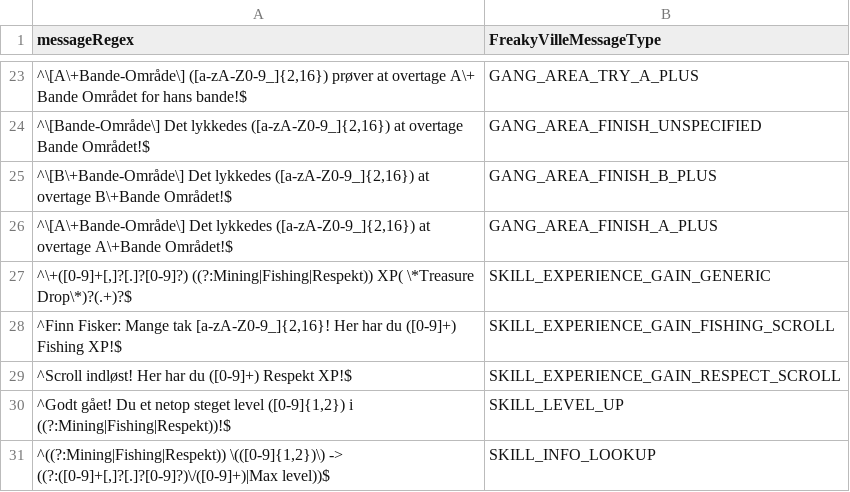
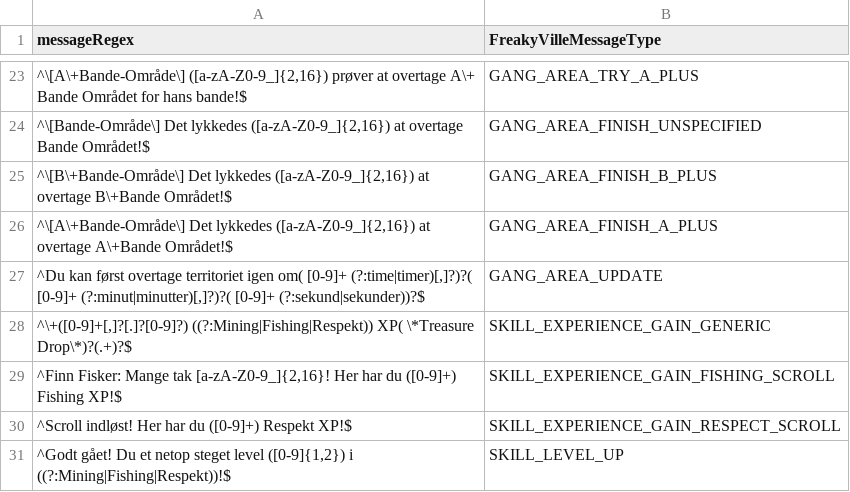
Before and after one commit to FreakyVille-Trademarket/Freakyville-Datahub, a TSV file: message/messages.tsv, drawn as a sheet; only a part is shown, gaps mark what is left out; the shorter side is filled out with more unchanged rows.

Commit message:
Update messages.tsv

```diff
--- a/message/messages.tsv
+++ b/message/messages.tsv
@@ -26,2 +26,3 @@ messageRegex	FreakyVilleMessageType
 ^\[A\+Bande-Område\] Det lykkedes ([a-zA-Z0-9_]{2,16}) at overtage A\+Bande Området!$	GANG_AREA_FINISH_A_PLUS
+^Du kan først overtage territoriet igen om( [0-9]+ (?:time|timer)[,]?)?( [0-9]+ (?:minut|minutter)[,]?)?( [0-9]+ (?:sekund|sekunder))?$	GANG_AREA_UPDATE
 ^\+([0-9]+[,]?[.]?[0-9]?) ((?:Mining|Fishing|Respekt)) XP( \*Treasure Drop\*)?(.+)?$	SKILL_EXPERIENCE_GAIN_GENERIC
```
